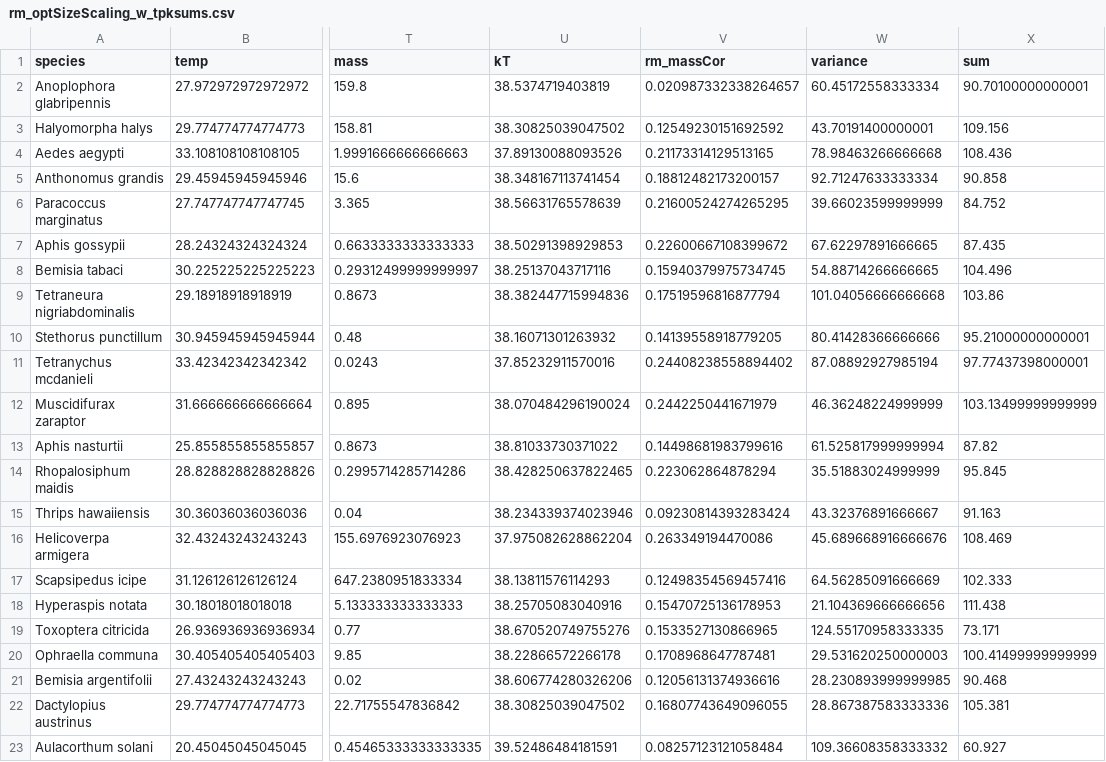
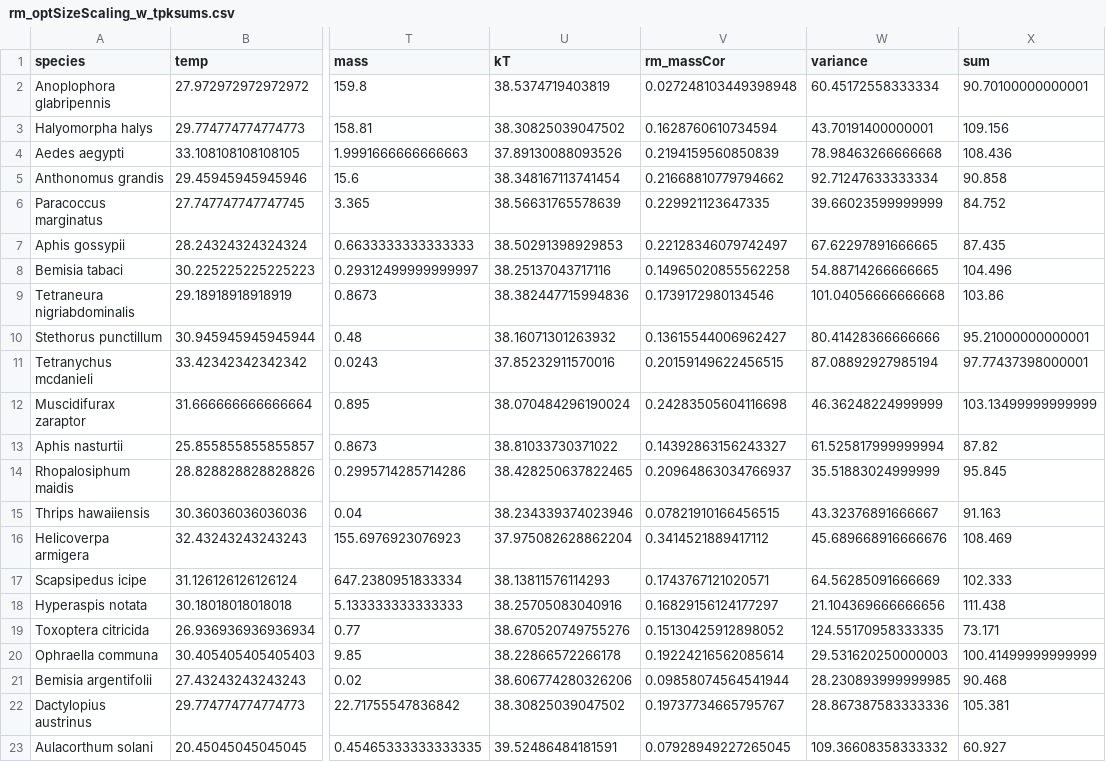
Before and after one commit to EcoEngLab/TraitMismatchPaper-main, a CSV file: results/rm_optSizeScaling_w_tpksums.csv, drawn as a sheet; only a part is shown, gaps mark what is left out; the diff names each change by its address in the sheet, - before the commit and + after, or states it on an @@ line.

```diff
--- a/results/rm_optSizeScaling_w_tpksums.csv
+++ b/results/rm_optSizeScaling_w_tpksums.csv
-V2 (rm_massCor): 0.020987332338264657
+V2 (rm_massCor): 0.027248103449398948
-V3 (rm_massCor): 0.12549230151692592
+V3 (rm_massCor): 0.1628760610734594
-V4 (rm_massCor): 0.21173314129513165
+V4 (rm_massCor): 0.2194159560850839
-V5 (rm_massCor): 0.18812482173200157
+V5 (rm_massCor): 0.21668810779794662
-V6 (rm_massCor): 0.21600524274265295
+V6 (rm_massCor): 0.229921123647335
-V7 (rm_massCor): 0.22600667108399672
+V7 (rm_massCor): 0.22128346079742497
-V8 (rm_massCor): 0.15940379975734745
+V8 (rm_massCor): 0.14965020855562258
-V9 (rm_massCor): 0.17519596816877794
+V9 (rm_massCor): 0.1739172980134546
-V10 (rm_massCor): 0.14139558918779205
+V10 (rm_massCor): 0.13615544006962427
-V11 (rm_massCor): 0.24408238558894402
+V11 (rm_massCor): 0.20159149622456515
-V12 (rm_massCor): 0.2442250441671979
+V12 (rm_massCor): 0.24283505604116698
-V13 (rm_massCor): 0.14498681983799616
+V13 (rm_massCor): 0.14392863156243327
-V14 (rm_massCor): 0.223062864878294
+V14 (rm_massCor): 0.20964863034766937
-V15 (rm_massCor): 0.09230814393283424
+V15 (rm_massCor): 0.07821910166456515
-V16 (rm_massCor): 0.263349194470086
+V16 (rm_massCor): 0.3414521889417112
-V17 (rm_massCor): 0.12498354569457416
+V17 (rm_massCor): 0.1743767121020571
-V18 (rm_massCor): 0.15470725136178953
+V18 (rm_massCor): 0.16829156124177297
-V19 (rm_massCor): 0.1533527130866965
+V19 (rm_massCor): 0.15130425912898052
-V20 (rm_massCor): 0.1708968647787481
+V20 (rm_massCor): 0.19224216562085614
-V21 (rm_massCor): 0.12056131374936616
+V21 (rm_massCor): 0.09858074564541944
-V22 (rm_massCor): 0.16807743649096055
+V22 (rm_massCor): 0.19737734665795767
-V23 (rm_massCor): 0.08257123121058484
+V23 (rm_massCor): 0.07928949227265045
```
Also changed, not shown: 6 other files.
